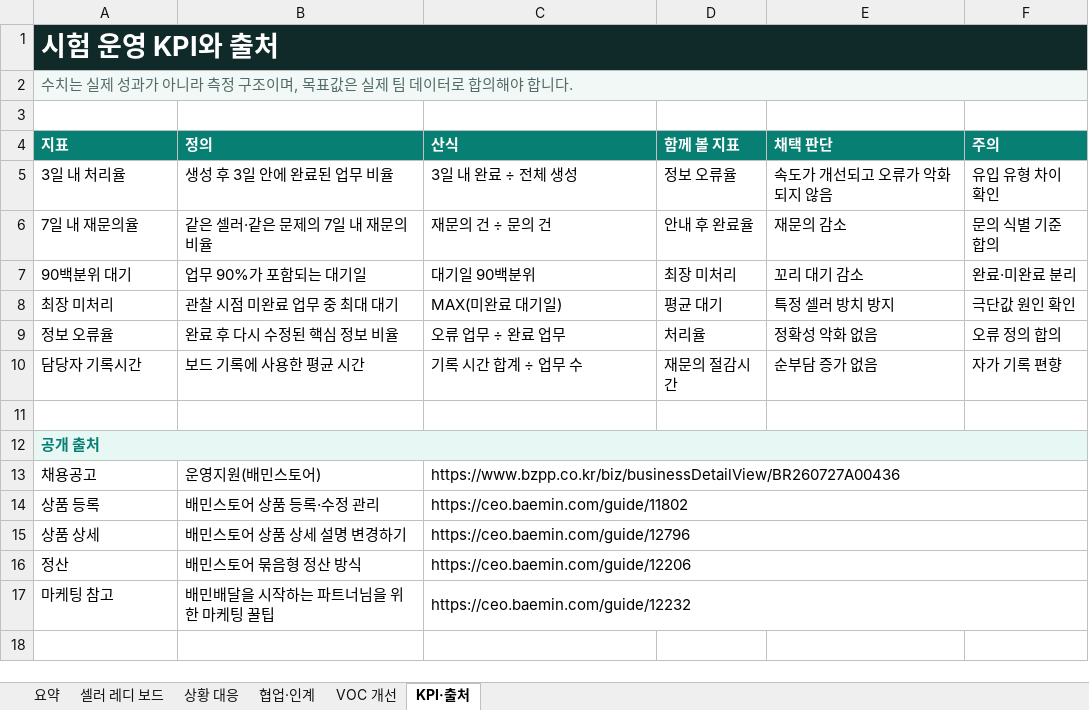
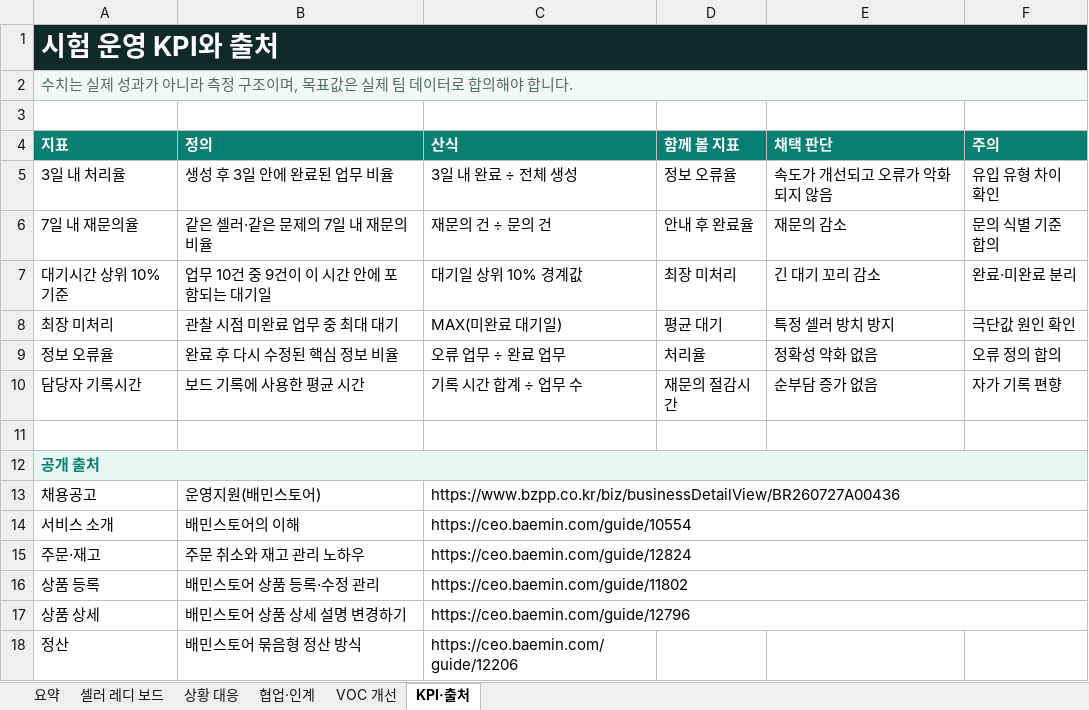
Before and after one commit to jhheo51-arch/baemin-store-seller-ready-board, an Excel workbook: SELLER-READY-BOARD-OPERATIONS.xlsx, sheet KPI·출처, drawn as a sheet; values as stored, in another font and other column widths than the file's, no borders; removed rows and columns are numbered as before the commit, all else as after; the diff names each change by its address in the sheet, - before the commit and + after, or states it on an @@ line.

```diff
--- a/SELLER-READY-BOARD-OPERATIONS.xlsx (sheet KPI·출처)
+++ b/SELLER-READY-BOARD-OPERATIONS.xlsx (sheet KPI·출처)
-A7 (지표): 90백분위 대기
+A7 (지표): 대기시간 상위 10% 기준
-B7 (정의): 업무 90%가 포함되는 대기일
+B7 (정의): 업무 10건 중 9건이 이 시간 안에 포함되는 대기일
-C7 (산식): 대기일 90백분위
+C7 (산식): 대기일 상위 10% 경계값
-E7 (채택 판단): 꼬리 대기 감소
+E7 (채택 판단): 긴 대기 꼬리 감소
+row 14: 서비스 소개 | 배민스토어의 이해 | https://ceo.baemin.com/guide/10554
+row 15: 주문·재고 | 주문 취소와 재고 관리 노하우 | https://ceo.baemin.com/guide/12824
-C16:F16 merged
-row 17: 마케팅 참고 | 배민배달을 시작하는 파트너님을 위한 마케팅 꿀팁 | https://ceo.baemin.com/guide/12232
```
Also changed, not shown: sheet 상황 대응, sheet 셀러 레디 보드, sheet 요약, 1 other file.
